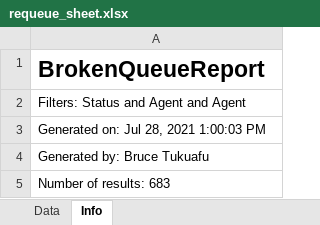
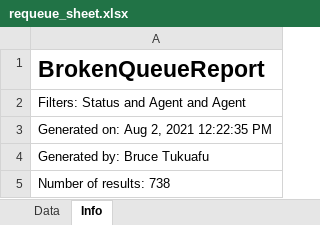
Before and after one commit to btukuafu/Automation_Project_Palomar, an Excel workbook: requeue_sheet.xlsx, sheet Info, drawn as a sheet; values as stored, in another font and other column widths than the file's, no borders; the diff names each change by its address in the sheet, - before the commit and + after, or states it on an @@ line.

```diff
--- a/requeue_sheet.xlsx (sheet Info)
+++ b/requeue_sheet.xlsx (sheet Info)
-A3: Generated on: Jul 28, 2021 1:00:03 PM
+A3: Generated on: Aug 2, 2021 12:22:35 PM
-A5: Number of results: 683
+A5: Number of results: 738
```
Also changed, not shown: sheet Data, 2 other files.
